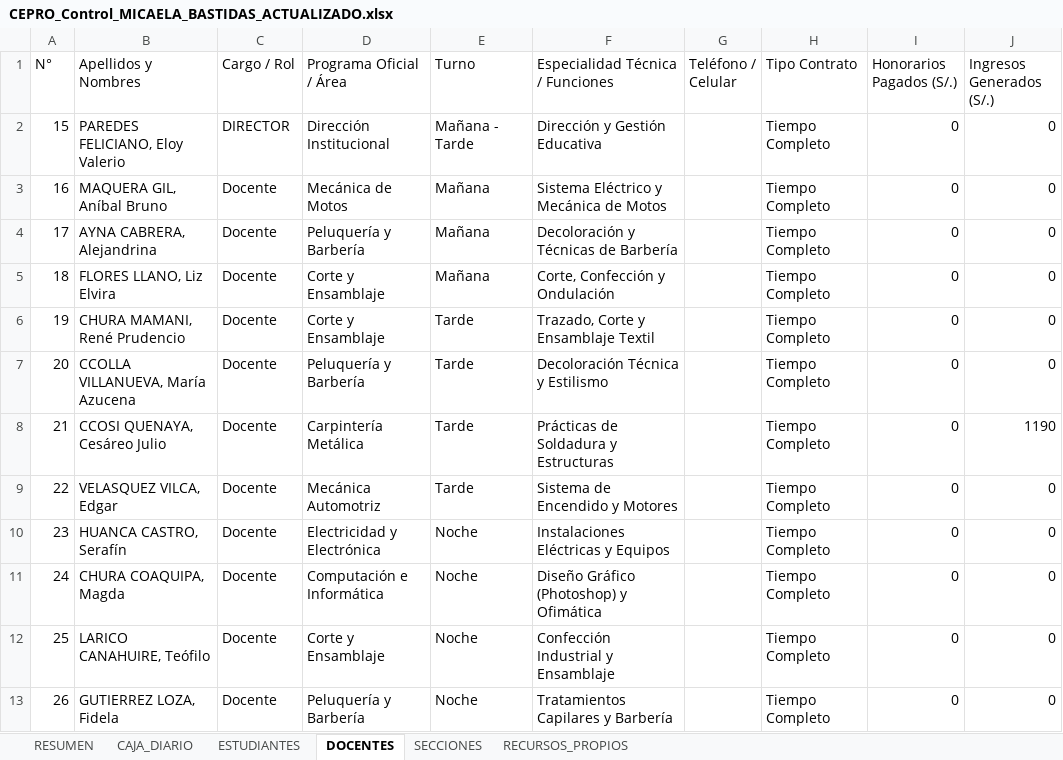
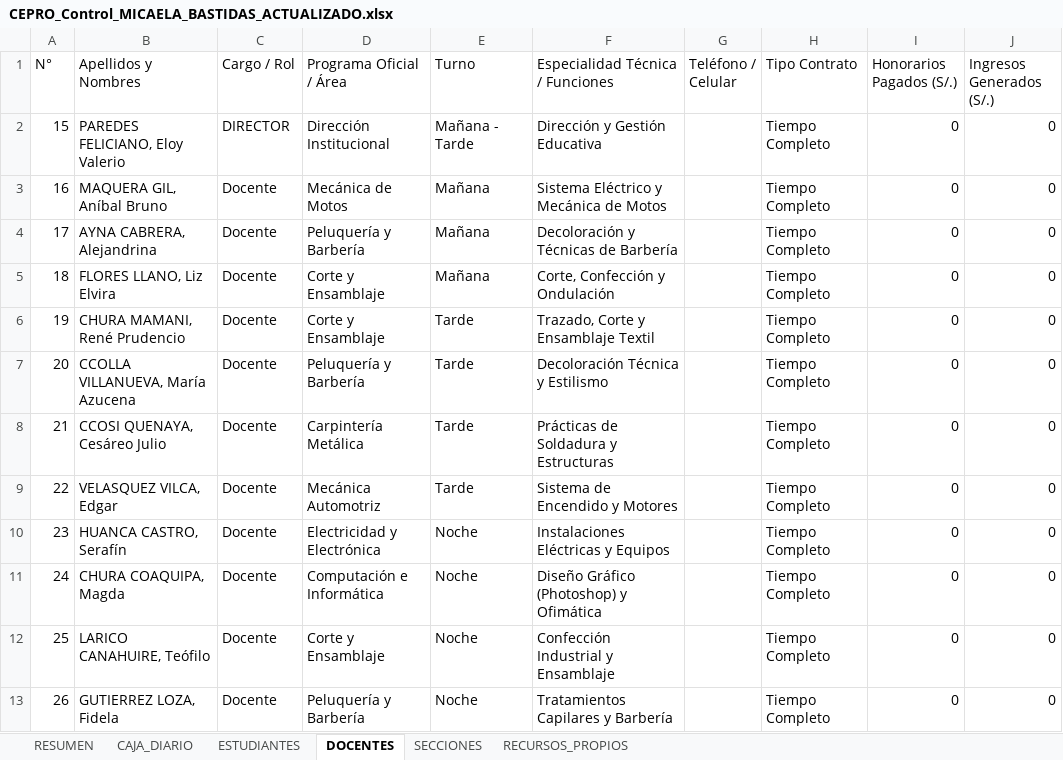
Before and after one commit to miguelmorenosucasaire-design/caja-pro, an Excel workbook: CEPRO_Control_MICAELA_BASTIDAS_ACTUALIZADO.xlsx, sheet DOCENTES, drawn as a sheet; only a part is shown; values as stored, in another font and other column widths than the file's, no borders; the diff names each change by its address in the sheet, - before the commit and + after, or states it on an @@ line.

```diff
--- a/CEPRO_Control_MICAELA_BASTIDAS_ACTUALIZADO.xlsx (sheet DOCENTES)
+++ b/CEPRO_Control_MICAELA_BASTIDAS_ACTUALIZADO.xlsx (sheet DOCENTES)
-J8 (Ingresos Generados (S/.)): 1190
+J8 (Ingresos Generados (S/.)): 0
```
Also changed, not shown: sheet CAJA_DIARIO, sheet RECURSOS_PROPIOS, sheet ESTUDIANTES, sheet SECCIONES, sheet RESUMEN, 2 other files.
